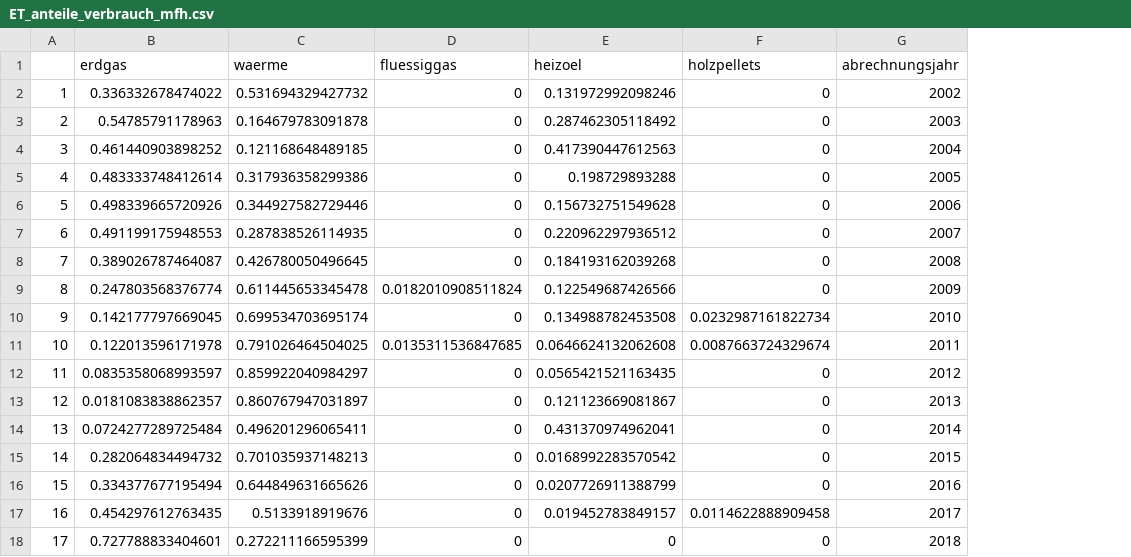
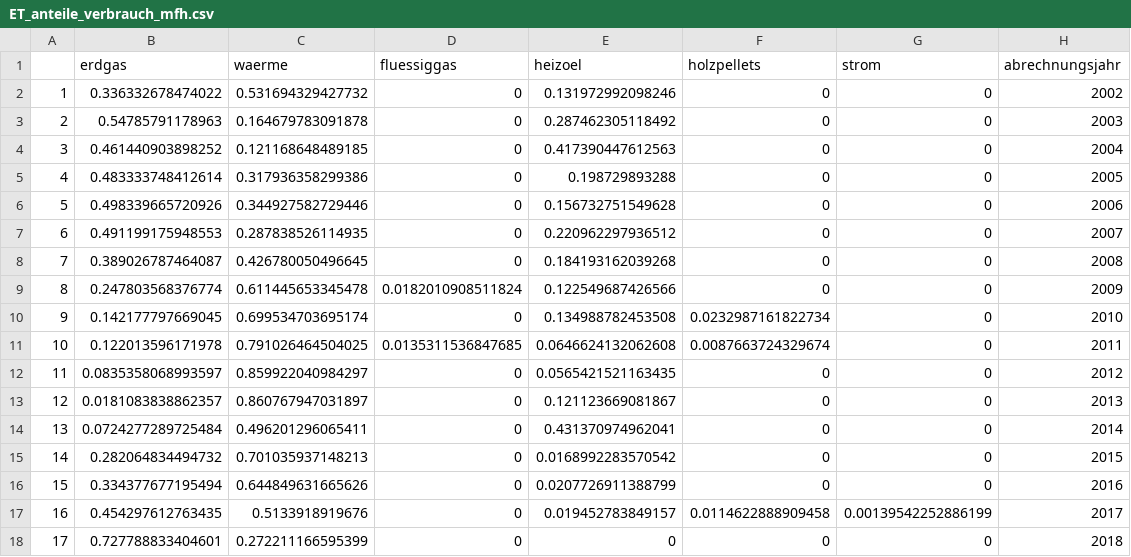
Before and after one commit to bhaskar-kamble/co2emissions, a CSV file: data/ulm/mfh/ET_anteile_verbrauch_mfh.csv, drawn as a sheet; the diff names each change by its address in the sheet, - before the commit and + after, or states it on an @@ line.

```diff
--- a/data/ulm/mfh/ET_anteile_verbrauch_mfh.csv
+++ b/data/ulm/mfh/ET_anteile_verbrauch_mfh.csv
+column G (strom), rows 2-18: 0 | 0 | 0 | 0 | 0 | 0 | 0 | 0 | 0 | 0 | 0 | 0 | 0 | 0 | 0 | 0.00139542252886199 | 0
```
Also changed, not shown: data/ulm/mfh/co2_emissions_kilo_tons_mfh.csv, data/ulm/sfh/co2_emissions_kilo_tons_sfh.csv, 43 other files.
